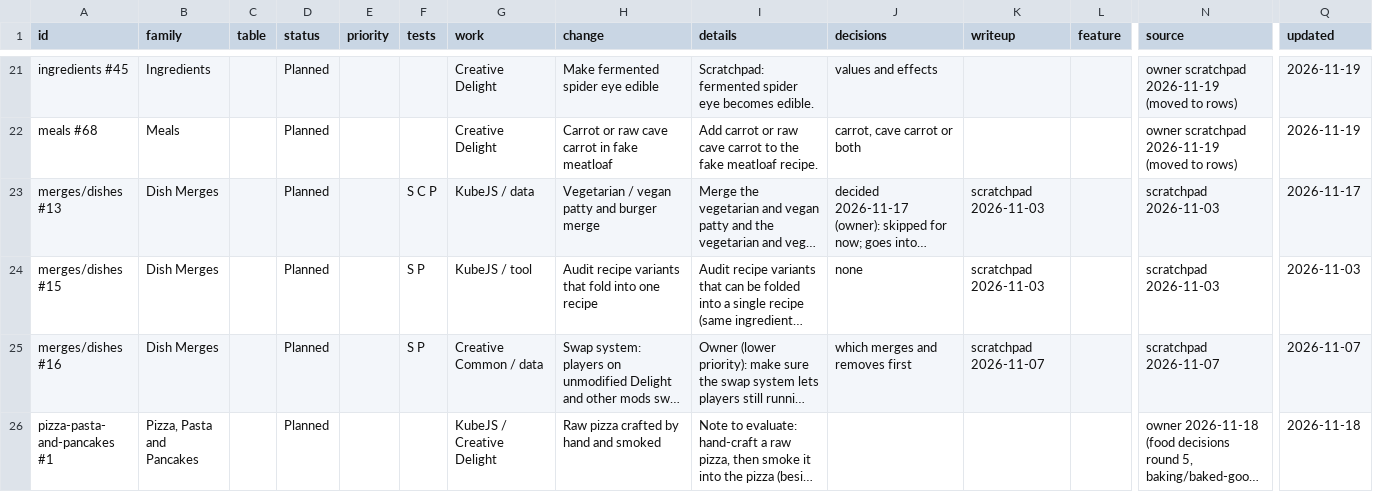
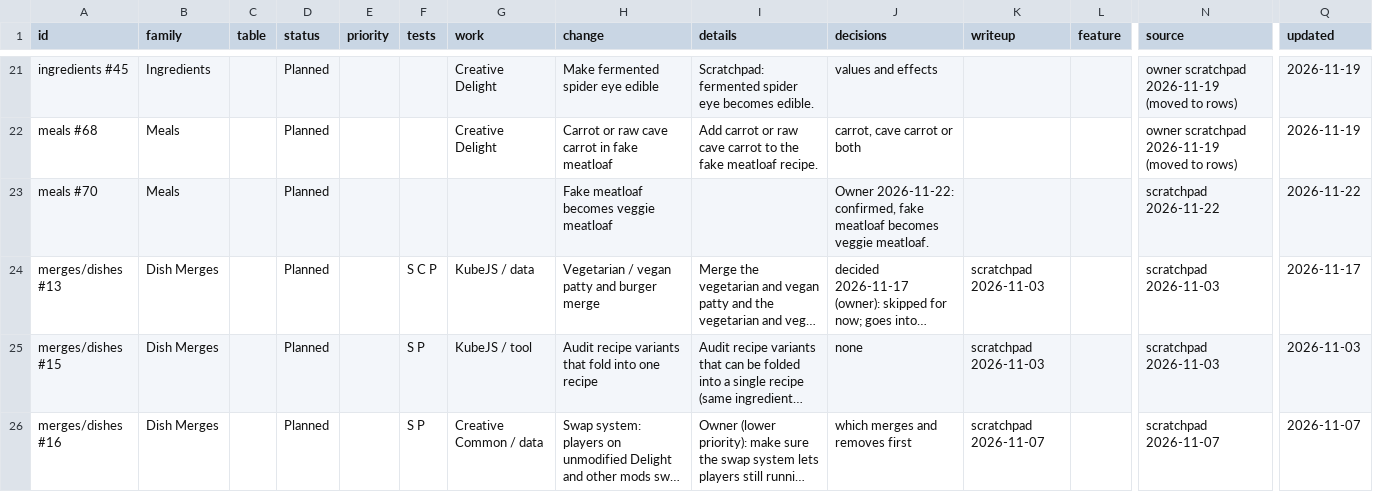
Before and after one commit to SaintAlfonzo/CreativeEngineering, a CSV file: feature_writeup/todo/rows/dishes_and_ingredients.csv, drawn as a sheet; only a part is shown, gaps mark what is left out; the shorter side is filled out with more unchanged rows; long unchanged cells end in …; rows hold the shown columns only; the diff covers the shown part only; the diff names each change by its address in the sheet, - before the commit and + after, or states it on an @@ line.

```diff
--- a/feature_writeup/todo/rows/dishes_and_ingredients.csv
+++ b/feature_writeup/todo/rows/dishes_and_ingredients.csv
+row 23: meals #70 | Meals |  | Planned |  |  |  | Fake meatloaf becomes veggie meatloaf |  | Owner 2026-11-22: confirmed, fake meatloaf becomes veggie meatloaf. |  |  | scratchpad 2026-11-22 | 2026-11-22
```
Also changed, not shown: 3 added rows elsewhere in this file, feature_writeup/todo/rows/farming.csv, feature_writeup/todo/rows/food_rules.csv, 50 other files.
